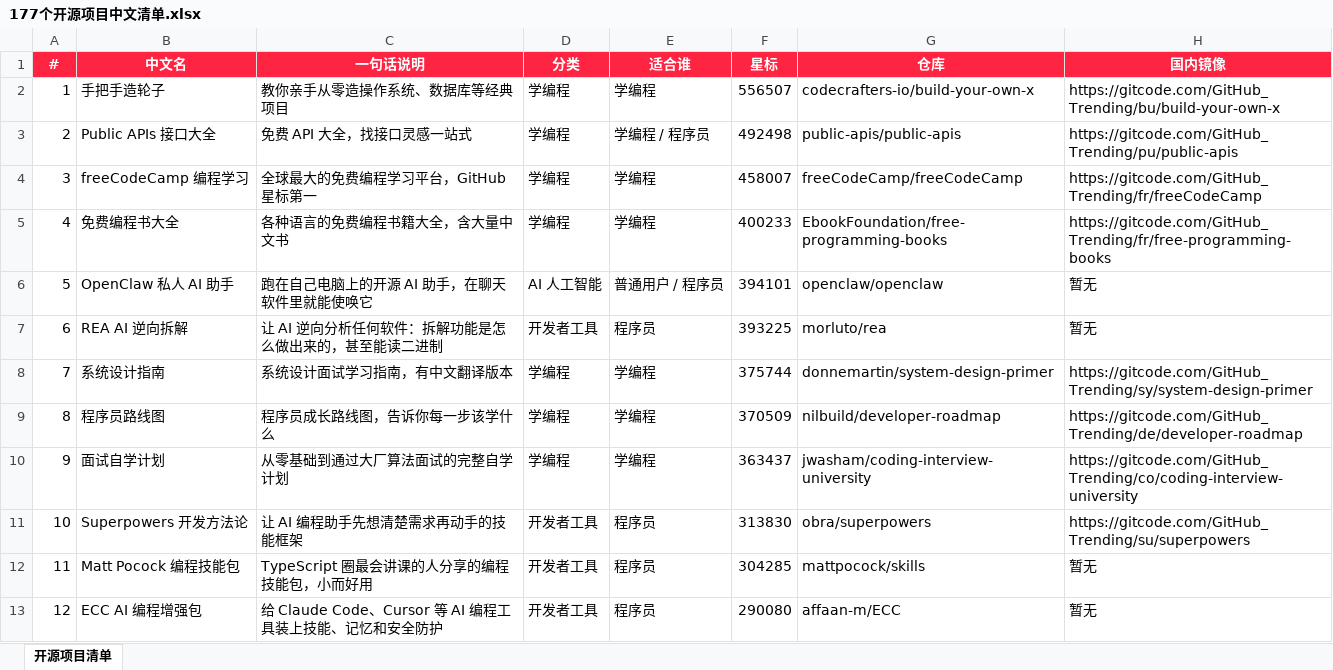
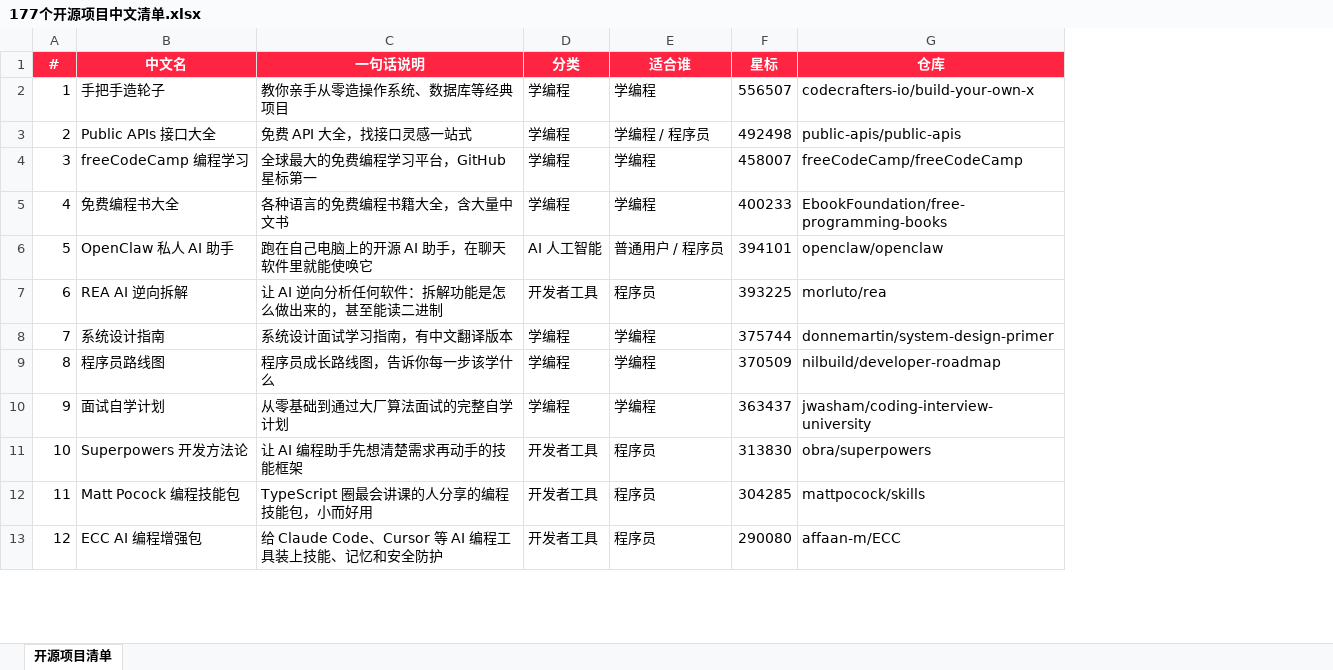
Before and after one commit to P0w3rD1n8/github-cn-finder, an Excel workbook: content/177个开源项目中文清单.xlsx, sheet 开源项目清单, drawn as a sheet; only a part is shown; values as stored, in another font and other column widths than the file's, no borders; the diff names each change by its address in the sheet, - before the commit and + after, or states it on an @@ line.

Commit message:
content: 清单改为无链接版（去 URL 列），同步更新笔记文案

```diff
--- a/content/177个开源项目中文清单.xlsx (sheet 开源项目清单)
+++ b/content/177个开源项目中文清单.xlsx (sheet 开源项目清单)
-column H (国内镜像), rows 2-13: https://gitcode.com/GitHub_Trending/bu/build-your-own-x | https://gitcode.com/GitHub_Trending/pu/public-apis | https://gitcode.com/GitHub_Trending/fr/freeCodeCamp | https://gitcode.com/GitHub_Trending/fr/free-programming-books | 暂无 | 暂无 | https://gitcode.com/GitHub_Trending/sy/system-design-primer | https://gitcode.com/GitHub_Trending/de/developer-roadmap | https://gitcode.com/GitHub_Trending/co/coding-interview-university | https://gitcode.com/GitHub_Trending/su/superpowers | 暂无 | 暂无
```
Also changed, not shown: 2 other files.
